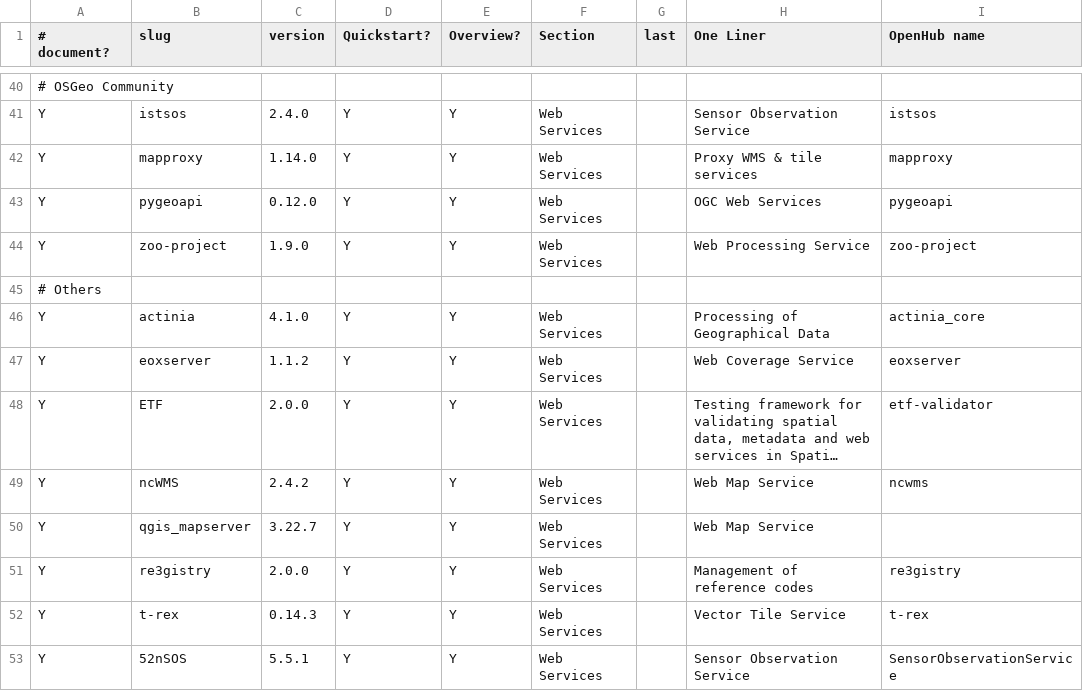
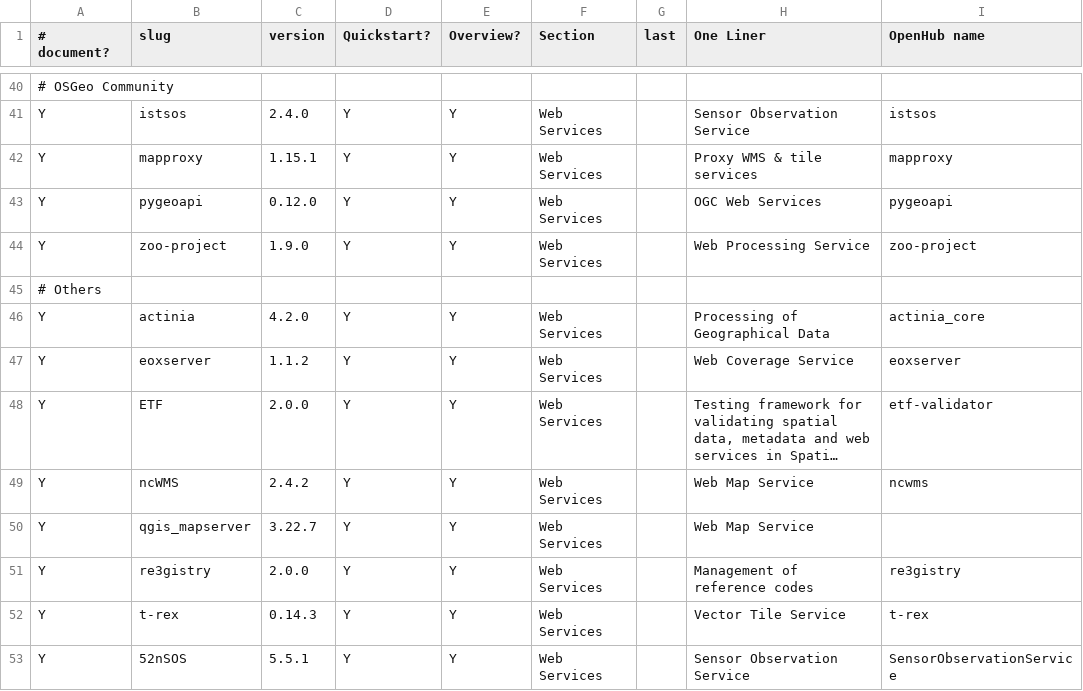
Before and after one commit to OSGeo/OSGeoLive-doc, a CSV file: projects_info.csv, drawn as a sheet; only a part is shown, gaps mark what is left out; long unchanged cells end in …; the diff names each change by its address in the sheet, - before the commit and + after, or states it on an @@ line.

Commit message:
Update project versions

```diff
--- a/projects_info.csv
+++ b/projects_info.csv
-C42 (version): 1.14.0
+C42 (version): 1.15.1
-C46 (version): 4.1.0
+C46 (version): 4.2.0
```
